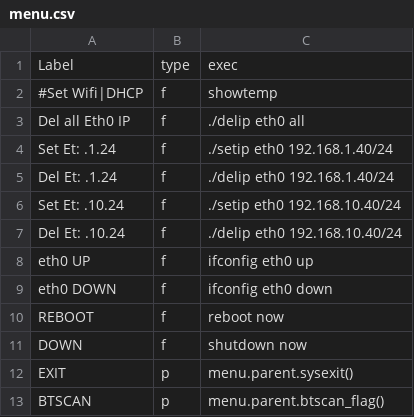
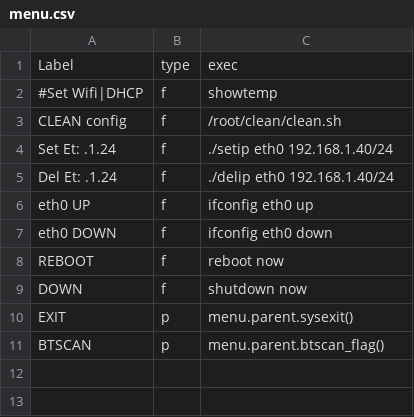
Before and after one commit to rkotrys/rpi0, a CSV file: menu.csv, drawn as a sheet; removed rows and columns are numbered as before the commit, all else as after; the diff names each change by its address in the sheet, - before the commit and + after, or states it on an @@ line.

Commit message:
xxx

```diff
--- a/menu.csv
+++ b/menu.csv
-row 3: Del all Eth0 IP | f | ./delip eth0 all
+row 3: CLEAN config | f | /root/clean/clean.sh
-row 6: Set Et: .10.24 | f | ./setip eth0 192.168.10.40/24
-row 7: Del Et: .10.24 | f | ./delip eth0 192.168.10.40/24
```
